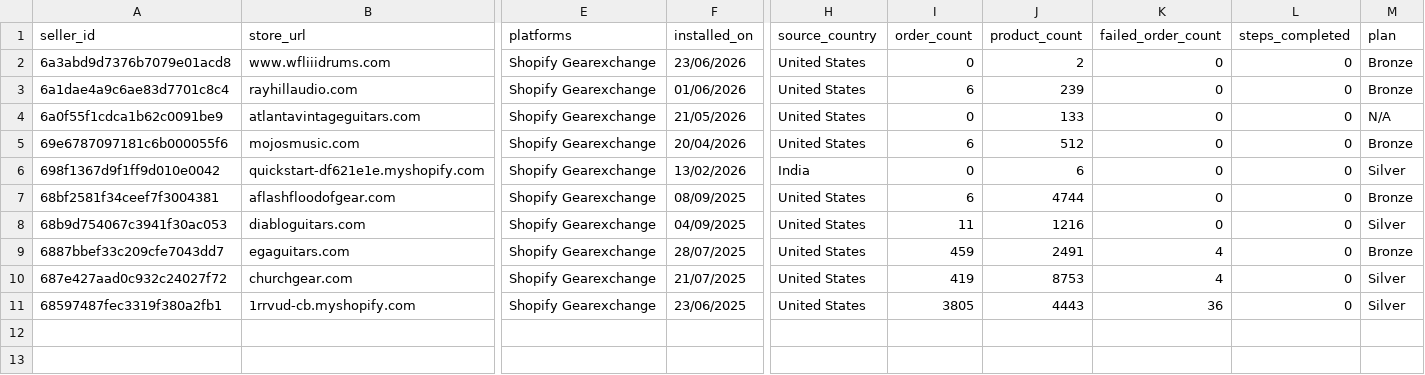
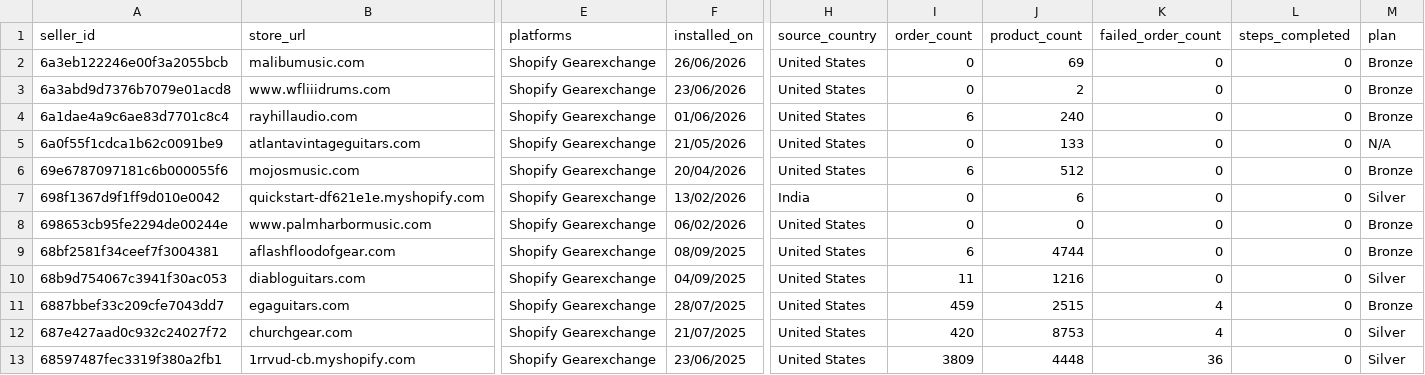
Before and after one commit to hsrivastava-ced/chap-seller-tracker, a CSV file: results/latest/shopify_gearexchange.csv, drawn as a sheet; only a part is shown, gaps mark what is left out; addresses are those after the commit; rows hold the shown columns only; the diff names each change by its address in the sheet, - before the commit and + after, or states it on an @@ line.

Commit message:
chore(data): scrape 2026-06-26_20-31-50Z

```diff
--- a/results/latest/shopify_gearexchange.csv
+++ b/results/latest/shopify_gearexchange.csv
+row 2: 6a3eb122246e00f3a2055bcb | malibumusic.com | Shopify Gearexchange | 26/06/2026 | United States | 0 | 69 | 0 | 0 | Bronze
-J4 (product_count): 239
+J4 (product_count): 240
+row 8: 698653cb95fe2294de00244e | www.palmharbormusic.com | Shopify Gearexchange | 06/02/2026 | United States | 0 | 0 | 0 | 0 | Bronze
-J11 (product_count): 2491
+J11 (product_count): 2515
-I12 (order_count): 419
+I12 (order_count): 420
-I13 (order_count): 3805
+I13 (order_count): 3809
-J13 (product_count): 4443
+J13 (product_count): 4448
```
Also changed, not shown: results/latest/michael.csv, results/latest/shein.csv, 19 other files.
